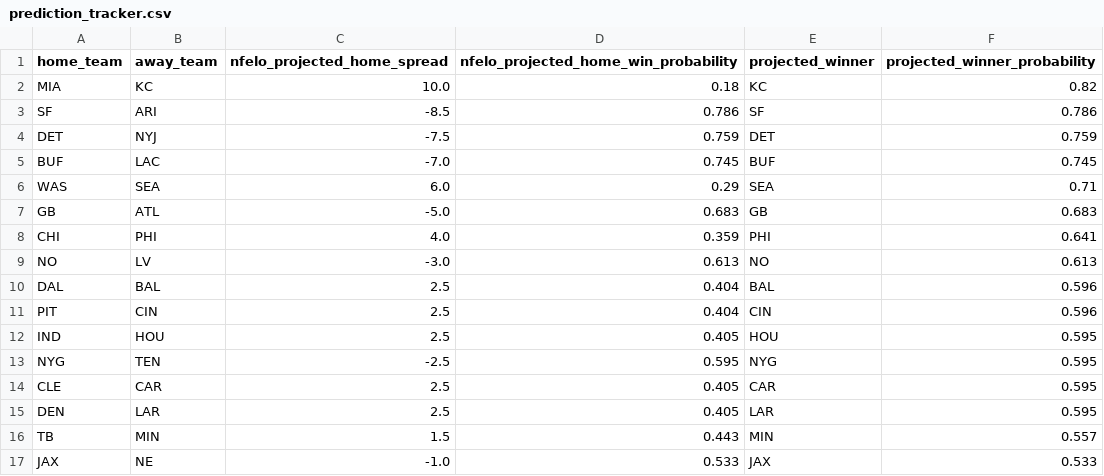
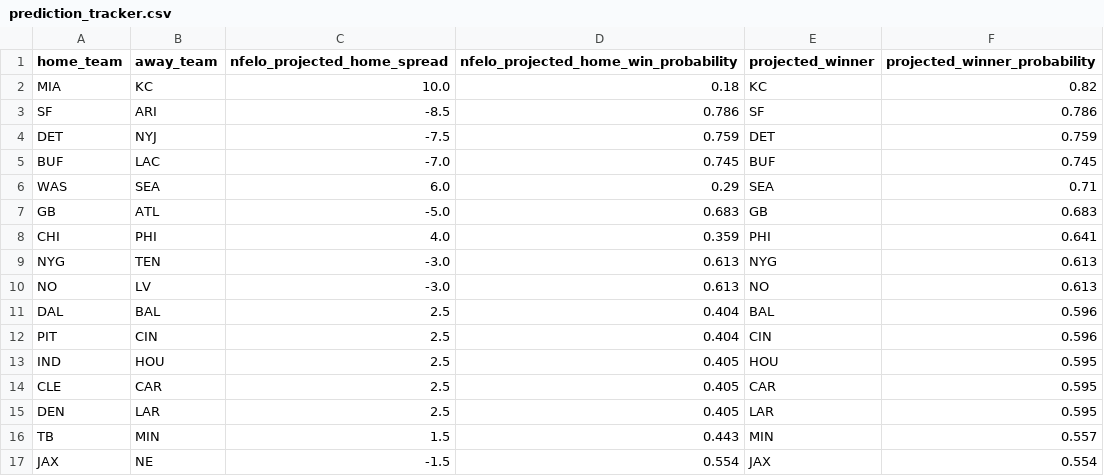
Before and after one commit to greerreNFL/nfelo, a CSV file: output_data/prediction_tracker.csv, drawn as a sheet.

```diff
--- a/output_data/prediction_tracker.csv
+++ b/output_data/prediction_tracker.csv
@@ -8,2 +8,3 @@ GB,ATL,-5.0,0.683,GB,0.683
 CHI,PHI,4.0,0.359,PHI,0.641
+NYG,TEN,-3.0,0.613,NYG,0.613
 NO,LV,-3.0,0.613,NO,0.613
@@ -12,3 +13,2 @@ PIT,CIN,2.5,0.404,CIN,0.596
 IND,HOU,2.5,0.405,HOU,0.595
-NYG,TEN,-2.5,0.595,NYG,0.595
 CLE,CAR,2.5,0.405,CAR,0.595
@@ -16,2 +16,2 @@ DEN,LAR,2.5,0.405,LAR,0.595
 TB,MIN,1.5,0.443,MIN,0.557
-JAX,NE,-1.0,0.533,JAX,0.533
+JAX,NE,-1.5,0.554,JAX,0.554
```
Also changed, not shown: output_data/historic_projected_spreads.csv, 2 other files.
